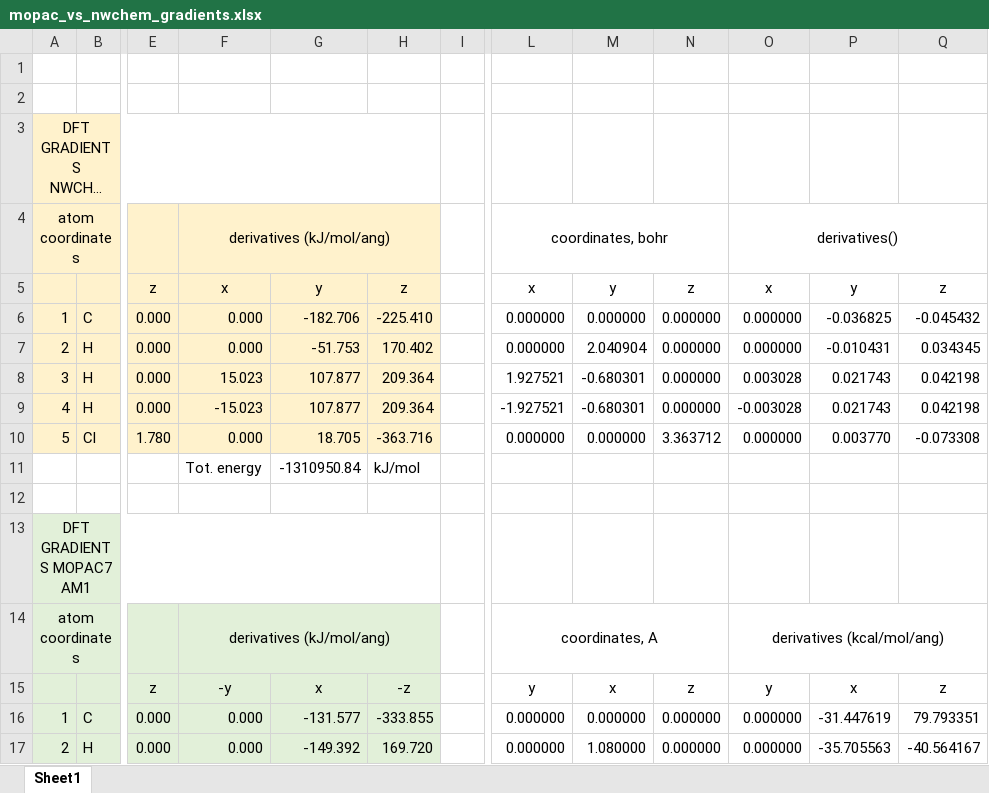
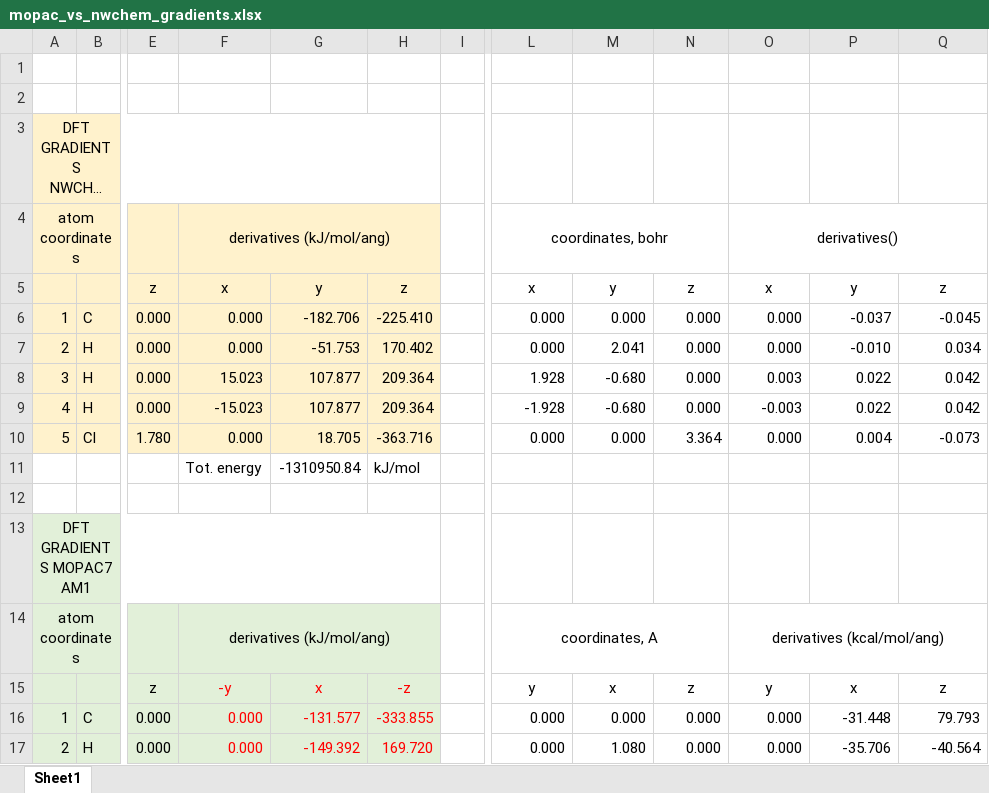
Before and after one commit to Sebastianrn3/qcproject, an Excel workbook: py_scripts/mopac_vs_nwchem_gradients.xlsx, sheet Sheet1, drawn as a sheet; only a part is shown, gaps mark what is left out; long unchanged cells end in …; values as stored, in another font and other column widths than the file's, no borders; the diff covers the shown part only; the diff names each change by its address in the sheet, - before the commit and + after, or states it on an @@ line.

Commit message:
Update mopac_vs_nwchem_gradients.xlsx

```diff
--- a/py_scripts/mopac_vs_nwchem_gradients.xlsx (sheet Sheet1)
+++ b/py_scripts/mopac_vs_nwchem_gradients.xlsx (sheet Sheet1)
-L6:L7: 0.000000
+L6:L7: 0.000
-M6: 0.000000
+M6: 0.000
-N6:N9: 0.000000
+N6:N9: 0.000
-O6:O7: 0.000000
+O6:O7: 0.000
-P6: -0.036825
+P6: -0.037
-Q6: -0.045432
+Q6: -0.045
-M7: 2.040904
+M7: 2.041
-P7: -0.010431
+P7: -0.010
-Q7: 0.034345
+Q7: 0.034
-L8: 1.927521
+L8: 1.928
-M8:M9: -0.680301
+M8:M9: -0.680
-O8: 0.003028
+O8: 0.003
-P8:P9: 0.021743
+P8:P9: 0.022
-Q8:Q9: 0.042198
+Q8:Q9: 0.042
-L9: -1.927521
+L9: -1.928
-O9: -0.003028
+O9: -0.003
-L10: 0.000000
+L10: 0.000
-M10: 0.000000
+M10: 0.000
-N10: 3.363712
+N10: 3.364
-O10: 0.000000
+O10: 0.000
-P10: 0.003770
+P10: 0.004
-Q10: -0.073308
+Q10: -0.073
-F15:H17 text colour: black
+F15:H17 text colour: #FF0000
-L16:L17: 0.000000
+L16:L17: 0.000
-M16: 0.000000
+M16: 0.000
-N16:N17: 0.000000
+N16:N17: 0.000
-O16:O17: 0.000000
+O16:O17: 0.000
-P16: -31.447619
+P16: -31.448
-Q16: 79.793351
+Q16: 79.793
-M17: 1.080000
+M17: 1.080
-P17: -35.705563
+P17: -35.706
-Q17: -40.564167
+Q17: -40.564
```
Also changed, not shown: 18 edited cells and cell formats elsewhere in this sheet.
